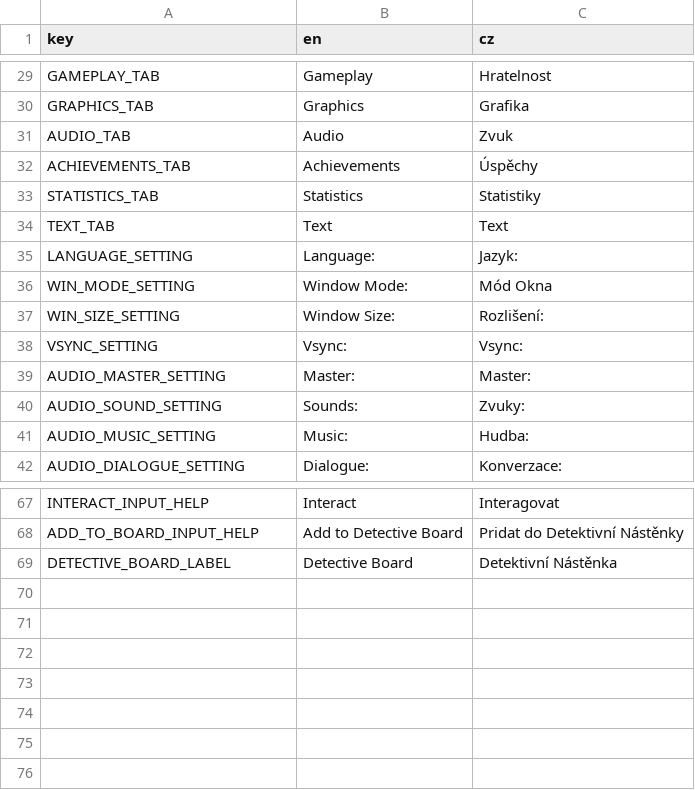
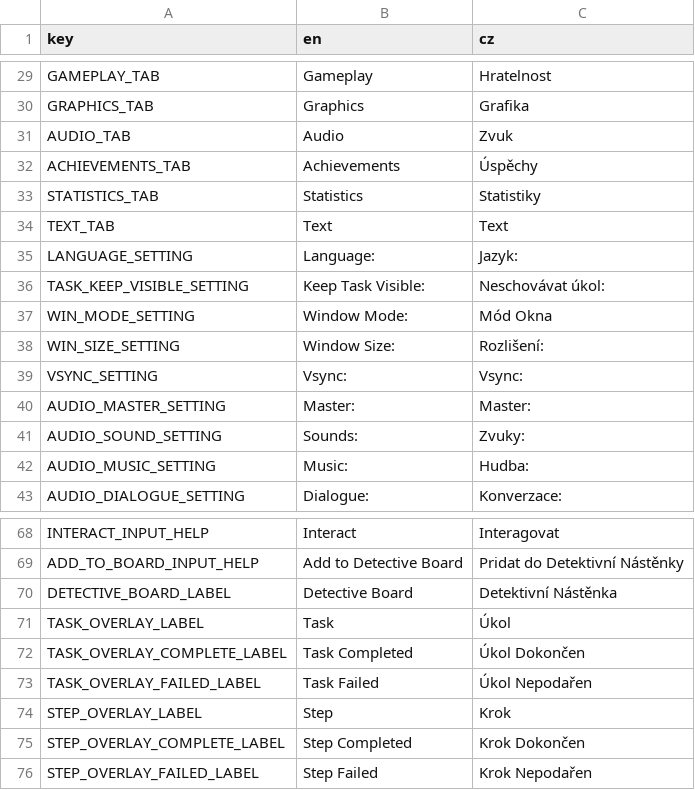
Before and after one commit to AlfieLeFluffy/bc_project, a CSV file: bc_project/translation/main.csv, drawn as a sheet; only a part is shown, gaps mark what is left out.

Commit message:
Added a basic task (quest) structure, controller and overlay
Added a basic task structure. A level task resource, holding all level tasks and initial setup / runtime variables of a given level. A task resource holds information, variables and state about a given task and also holds all steps and end steps. Each state hold basic information about itself and can also activate scripts from anywhere in the script.
Added a task (quest) controller. Script responsible for loading level tasks and managing them during play, like updating their state and queueing new updates into the overlay.
The task overlay is a queue based script and scene that in sequence shows all given updates to any task, including step updates, task completion and such.

```diff
--- a/bc_project/translation/main.csv
+++ b/bc_project/translation/main.csv
@@ -35,2 +35,3 @@ TEXT_TAB,Text,Text
 LANGUAGE_SETTING,Language:,Jazyk:
+TASK_KEEP_VISIBLE_SETTING,Keep Task Visible:,Neschovávat úkol:
 WIN_MODE_SETTING,Window Mode:,Mód Okna
@@ -69 +70,7 @@ ADD_TO_BOARD_INPUT_HELP,Add to Detective Board,Pridat do Detektivní Nástěnky
 DETECTIVE_BOARD_LABEL,Detective Board,Detektivní Nástěnka
+TASK_OVERLAY_LABEL,Task,Úkol
+TASK_OVERLAY_COMPLETE_LABEL,Task Completed,Úkol Dokončen
+TASK_OVERLAY_FAILED_LABEL,Task Failed,Úkol Nepodařen
+STEP_OVERLAY_LABEL,Step,Krok
+STEP_OVERLAY_COMPLETE_LABEL,Step Completed,Krok Dokončen
+STEP_OVERLAY_FAILED_LABEL,Step Failed,Krok Nepodařen
```
Also changed, not shown: 38 other files.
